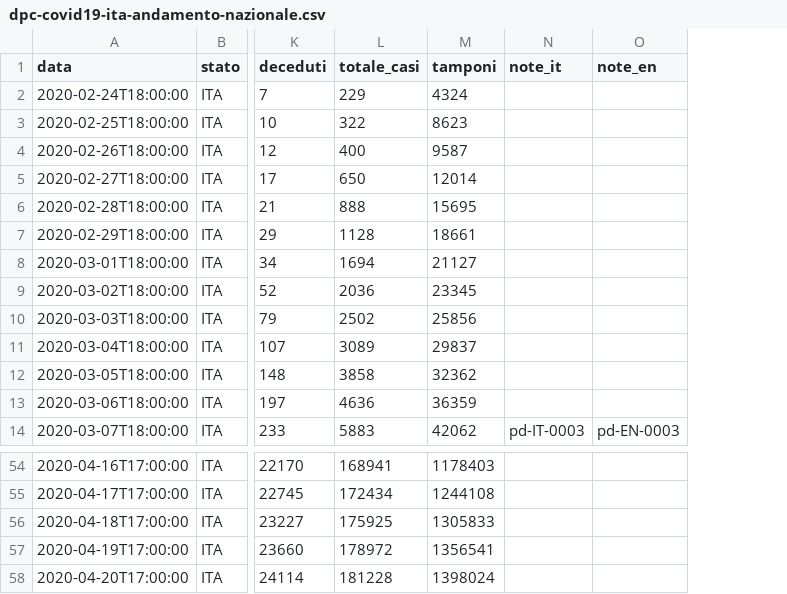
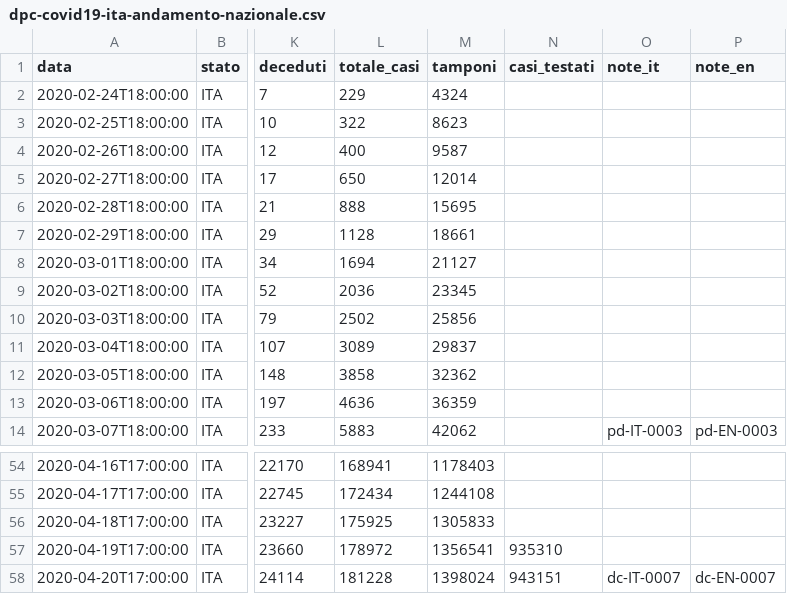
Before and after one commit to framilano/framilano.github.io, a CSV file: covid19graphs/src/dpc-covid19-ita-andamento-nazionale.csv, drawn as a sheet; only a part is shown, gaps mark what is left out; addresses are those after the commit; the diff names each change by its address in the sheet, - before the commit and + after, or states it on an @@ line.

```diff
--- a/covid19graphs/src/dpc-covid19-ita-andamento-nazionale.csv
+++ b/covid19graphs/src/dpc-covid19-ita-andamento-nazionale.csv
+column N (casi_testati), rows 57-58: 935310 | 943151
-O58 (note_it): (empty)
+O58 (note_it): dc-IT-0007
-P58 (note_en): (empty)
+P58 (note_en): dc-EN-0007
```
Also changed, not shown: 1 other file.
